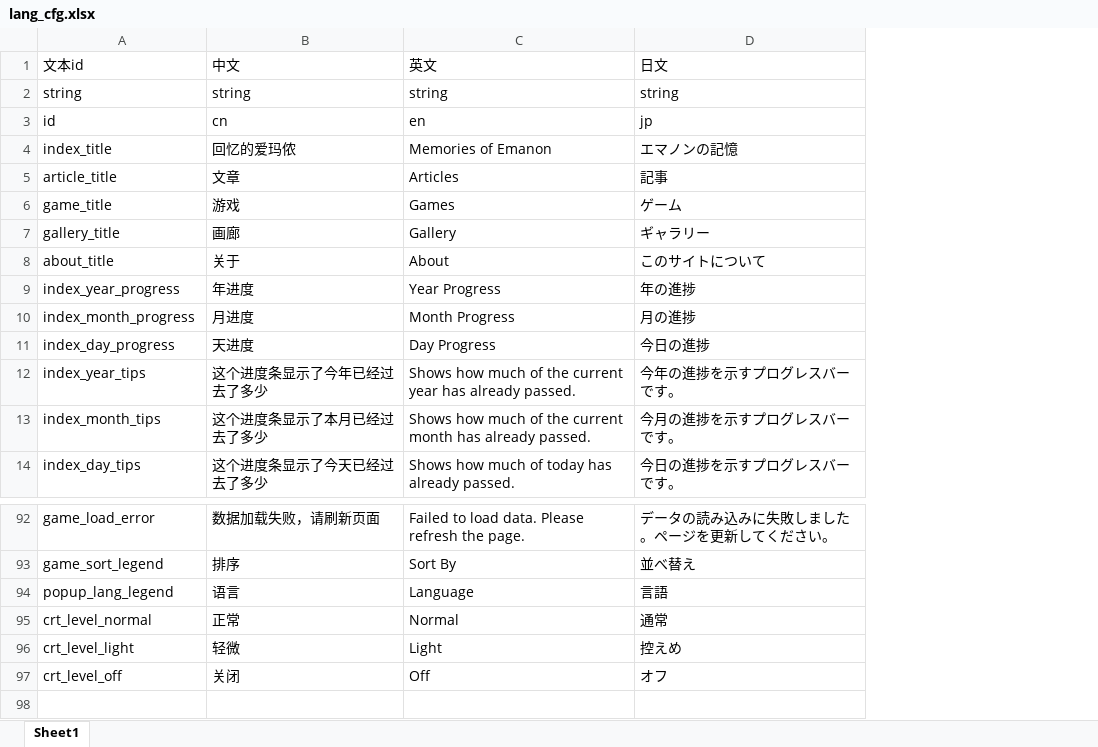
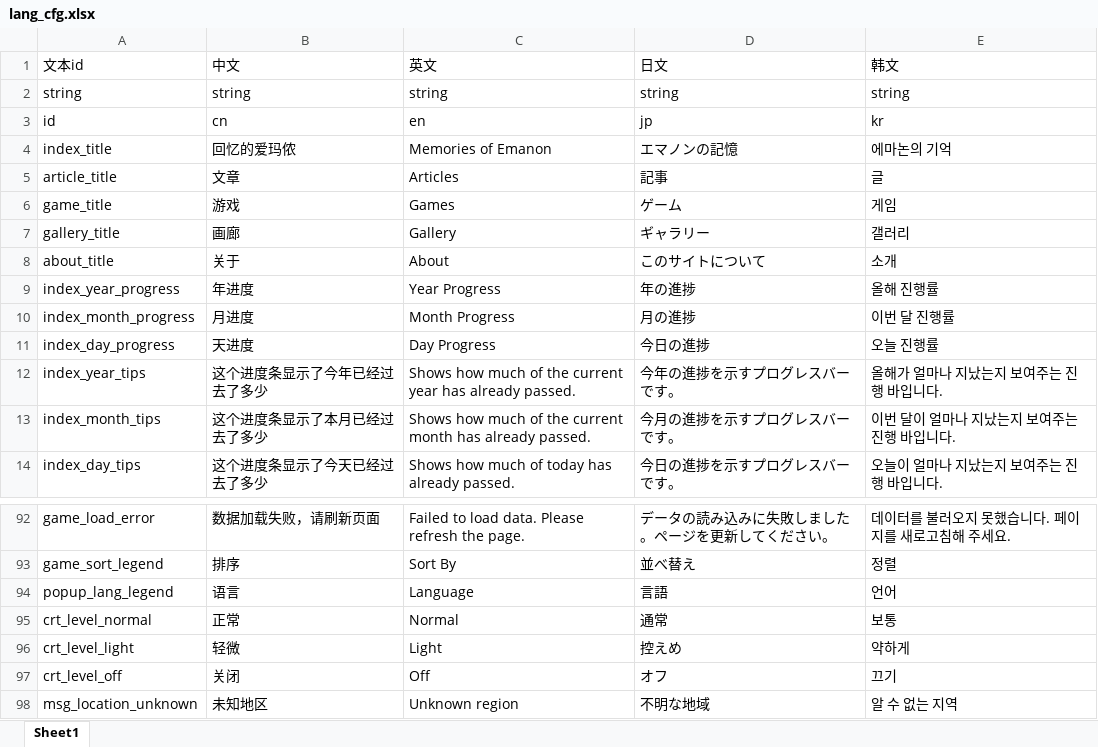
Before and after one commit to jianzou1/Emanon, an Excel workbook: cfg/excel/lang_cfg.xlsx, sheet Sheet1, drawn as a sheet; only a part is shown, gaps mark what is left out; values as stored, in another font and other column widths than the file's, no borders; the diff names each change by its address in the sheet, - before the commit and + after, or states it on an @@ line.

Commit message:
feat(i18n): 增加韩语支持
- lang_cfg 扩到 cn/en/jp/kr，补齐 94 条文案，并补上代码引用但配置缺失的 msg_location_unknown
- game_time_cfg 增加 name_kr / story_kr / spacialAchievements_kr，102 款游戏全量补齐
- utils LANG_SUFFIX 增加 kr；每日弹窗语言下拉增加 한국어
- langManager 增加 LANG_ATTR 与 #syncHtmlLang，把 <html lang> 同步为 zh-CN / en / ja / ko
- baselineTest 字幕补韩文，pickText 改为按语言取字段、缺失回退英文
- style.css 韩文字体只在 :root:lang(ko) 内覆盖（Malgun Gothic 含 Hanja，放进公共栈会抢走中日字形），
  韩语断行加 word-break: keep-all

```diff
--- a/cfg/excel/lang_cfg.xlsx (sheet Sheet1)
+++ b/cfg/excel/lang_cfg.xlsx (sheet Sheet1)
+column E (韩文), rows 2-14: string | kr | 에마논의 기억 | 글 | 게임 | 갤러리 | 소개 | 올해 진행률 | 이번 달 진행률 | 오늘 진행률 | 올해가 얼마나 지났는지 보여주는 진행 바입니다. | 이번 달이 얼마나 지났는지 보여주는 진행 바입니다. | 오늘이 얼마나 지났는지 보여주는 진행 바입니다.; rows 92-97: 데이터를 불러오지 못했습니다. 페이지를 새로고침해 주세요. | 정렬 | 언어 | 보통 | 약하게 | 끄기
+row 98: msg_location_unknown | 未知地区 | Unknown region | 不明な地域 | 알 수 없는 지역
```
Also changed, not shown: cfg/excel/game_time_cfg.xlsx, 17 other files.
